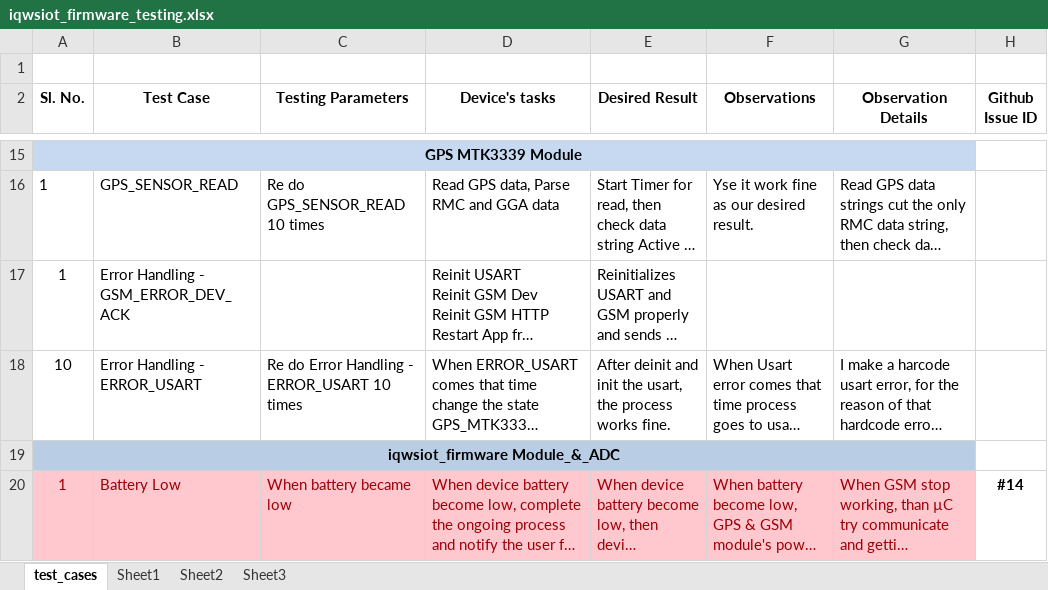
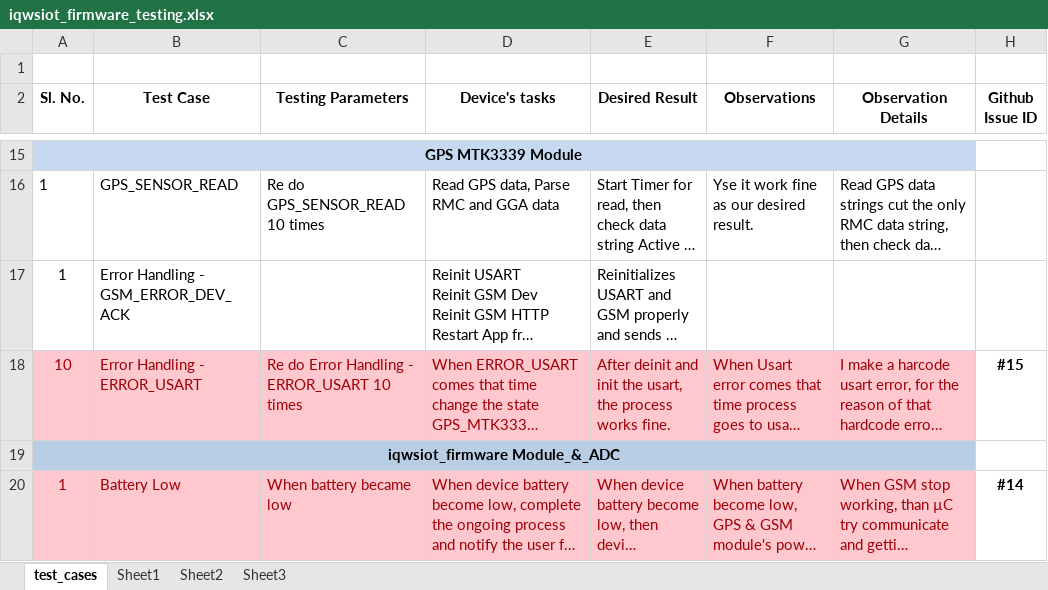
Before and after one commit to eiwuert/iqwsiot-docs, an Excel workbook: iqwsiot_firmware_testing.xlsx, sheet test_cases, drawn as a sheet; only a part is shown, gaps mark what is left out; long unchanged cells end in …; values as stored, in another font and other column widths than the file's, no borders; the diff names each change by its address in the sheet, - before the commit and + after, or states it on an @@ line.

Commit message:
Created issue in github and added issue ID for Sl.No. 10

```diff
--- a/iqwsiot_firmware_testing.xlsx (sheet test_cases)
+++ b/iqwsiot_firmware_testing.xlsx (sheet test_cases)
@@ A18:G18 fill: none → #FFC7CE, text colour: black → #9C0006 @@
-H18 (Github Issue ID): (empty)
+H18 (Github Issue ID): #15
```
